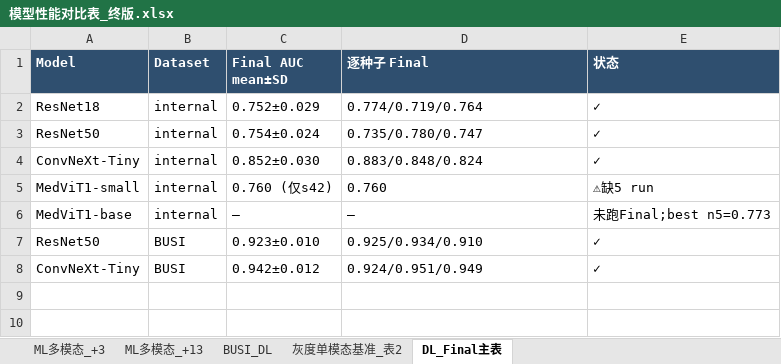
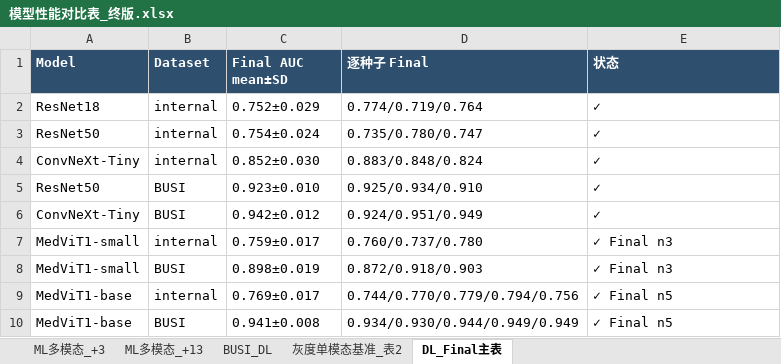
Before and after one commit to QWQZhangErHao/breast-ultrasound-radiomics, an Excel workbook: current_code_results/dl_supp/模型性能对比表_终版.xlsx, sheet DL_Final主表, drawn as a sheet; values as stored, in another font and other column widths than the file's, no borders; removed rows and columns are numbered as before the commit, all else as after; the diff names each change by its address in the sheet, - before the commit and + after, or states it on an @@ line.

Commit message:
Finalize DL comparison: MedViT1 small/base Final complete, final xlsx authoritative

```diff
--- a/current_code_results/dl_supp/模型性能对比表_终版.xlsx (sheet DL_Final主表)
+++ b/current_code_results/dl_supp/模型性能对比表_终版.xlsx (sheet DL_Final主表)
-row 5: MedViT1-small | internal | 0.760 (仅s42) | 0.760 | ⚠缺5 run
-row 6: MedViT1-base | internal | — | — | 未跑Final;best n5=0.773
+row 7: MedViT1-small | internal | 0.759±0.017 | 0.760/0.737/0.780 | ✓ Final n3
+row 8: MedViT1-small | BUSI | 0.898±0.019 | 0.872/0.918/0.903 | ✓ Final n3
+row 9: MedViT1-base | internal | 0.769±0.017 | 0.744/0.770/0.779/0.794/0.756 | ✓ Final n5
+row 10: MedViT1-base | BUSI | 0.941±0.008 | 0.934/0.930/0.944/0.949/0.949 | ✓ Final n5
```
Also changed, not shown: sheet 灰度单模态基准_表2, 1 other file.
